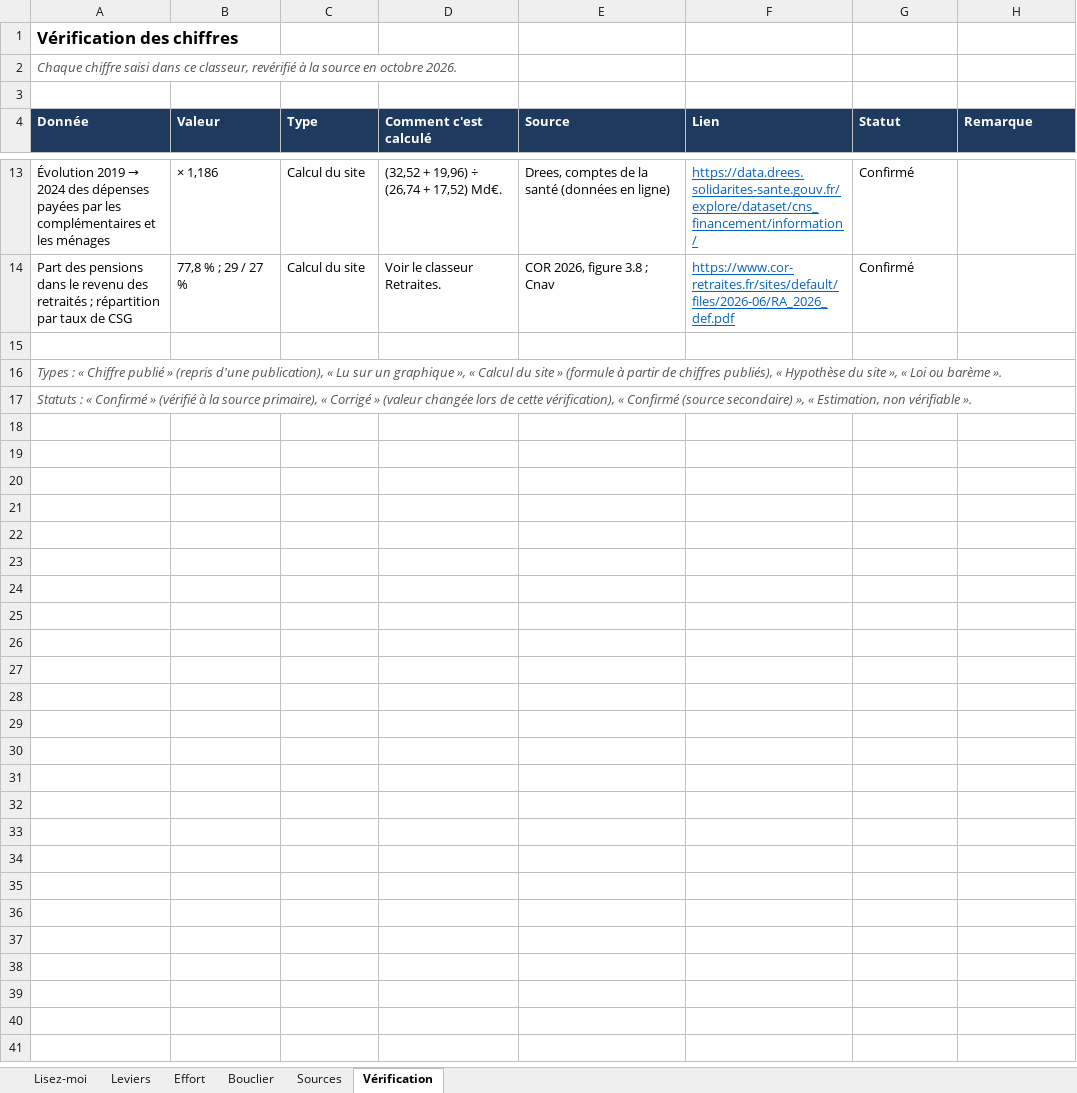
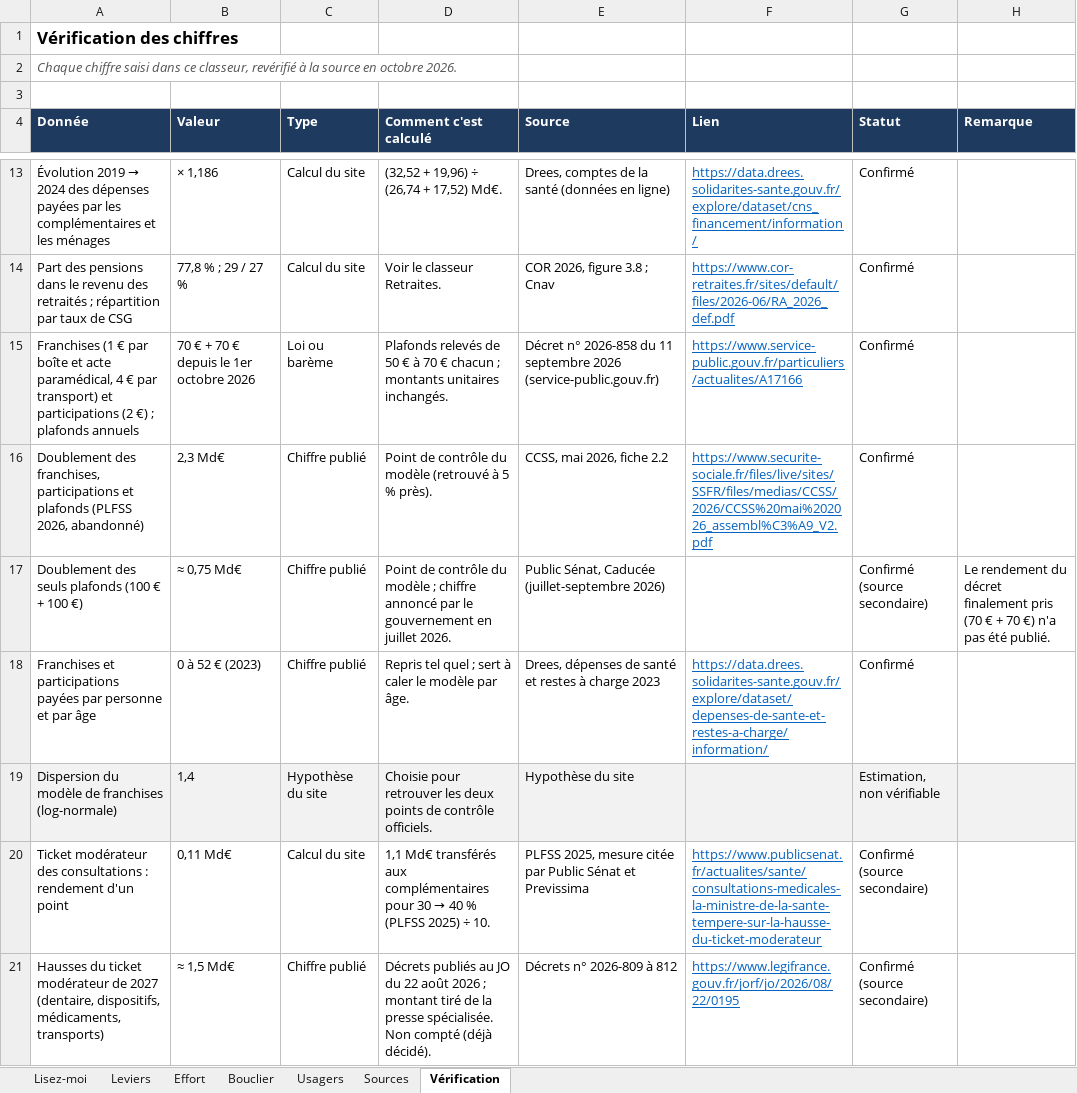
Before and after one commit to bonquentin-collab/Create-Website, an Excel workbook: site/chiffrages/Chiffrage_Sante.xlsx, sheet Vérification, drawn as a sheet; only a part is shown, gaps mark what is left out; the shorter side is filled out with more unchanged rows; values as stored, in another font and other column widths than the file's, no borders; the diff covers the shown part only; the diff names each change by its address in the sheet, - before the commit and + after, or states it on an @@ line.

```diff
--- a/site/chiffrages/Chiffrage_Sante.xlsx (sheet Vérification)
+++ b/site/chiffrages/Chiffrage_Sante.xlsx (sheet Vérification)
+sheet tab: Usagers
+row 15: Franchises (1 € par boîte et acte paramédical, 4 € par transport) et participations (2 €) ; plafonds annuels | 70 € + 70 € depuis le 1er octobre 2026 | Loi ou barème | Plafonds relevés de 50 € à 70 € chacun ; montants unitaires inchangés. | Décret n° 2026-858 du 11 septembre 2026 (service-public.gouv.fr) | https://www.service-public.gouv.fr/particuliers/actualites/A17166 | Confirmé
+row 16: Doublement des franchises, participations et plafonds (PLFSS 2026, abandonné) | 2,3 Md€ | Chiffre publié | Point de contrôle du modèle (retrouvé à 5 % près). | CCSS, mai 2026, fiche 2.2 | https://www.securite-sociale.fr/files/live/sites/SSFR/files/medias/CCSS/2026/CCSS%20mai%202026_assembl%C3%A9_V2.pdf | Confirmé
+row 17: Doublement des seuls plafonds (100 € + 100 €) | ≈ 0,75 Md€ | Chiffre publié | Point de contrôle du modèle ; chiffre annoncé par le gouvernement en juillet 2026. | Public Sénat, Caducée (juillet-septembre 2026) |  | Confirmé (source secondaire) | Le rendement du décret finalement pris (70 € + 70 €) n'a pas été publié.
+row 18: Franchises et participations payées par personne et par âge | 0 à 52 € (2023) | Chiffre publié | Repris tel quel ; sert à caler le modèle par âge. | Drees, dépenses de santé et restes à charge 2023 | https://data.drees.solidarites-sante.gouv.fr/explore/dataset/depenses-de-sante-et-restes-a-charge/information/ | Confirmé
+row 19: Dispersion du modèle de franchises (log-normale) | 1,4 | Hypothèse du site | Choisie pour retrouver les deux points de contrôle officiels. | Hypothèse du site |  | Estimation, non vérifiable
+row 20: Ticket modérateur des consultations : rendement d'un point | 0,11 Md€ | Calcul du site | 1,1 Md€ transférés aux complémentaires pour 30 → 40 % (PLFSS 2025) ÷ 10. | PLFSS 2025, mesure citée par Public Sénat et Previssima | https://www.publicsenat.fr/actualites/sante/consultations-medicales-la-ministre-de-la-sante-tempere-sur-la-hausse-du-ticket-moderateur | Confirmé (source secondaire)
+row 21: Hausses du ticket modérateur de 2027 (dentaire, dispositifs, médicaments, transports) | ≈ 1,5 Md€ | Chiffre publié | Décrets publiés au JO du 22 août 2026 ; montant tiré de la presse spécialisée. Non compté (déjà décidé). | Décrets n° 2026-809 à 812 | https://www.legifrance.gouv.fr/jorf/jo/2026/08/22/0195 | Confirmé (source secondaire)
```
Also changed, not shown: 6 added rows elsewhere in this sheet, sheet Sources, sheet Effort, sheet Leviers, sheet Lisez-moi, sheet Bouclier, formulas that keep their value, site/chiffrages/Chiffrage_Heritage.xlsx, site/chiffrages/Chiffrage_Retraites.xlsx, 29 other files.
